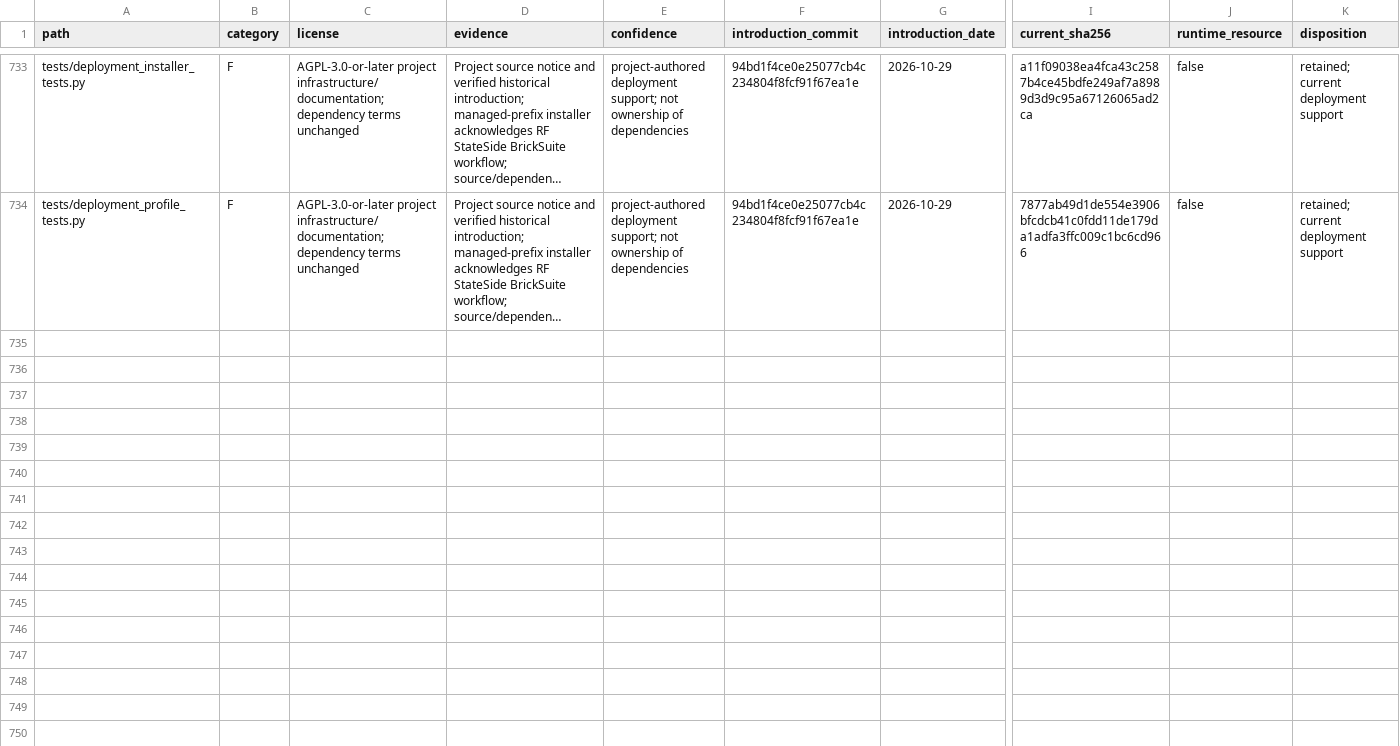
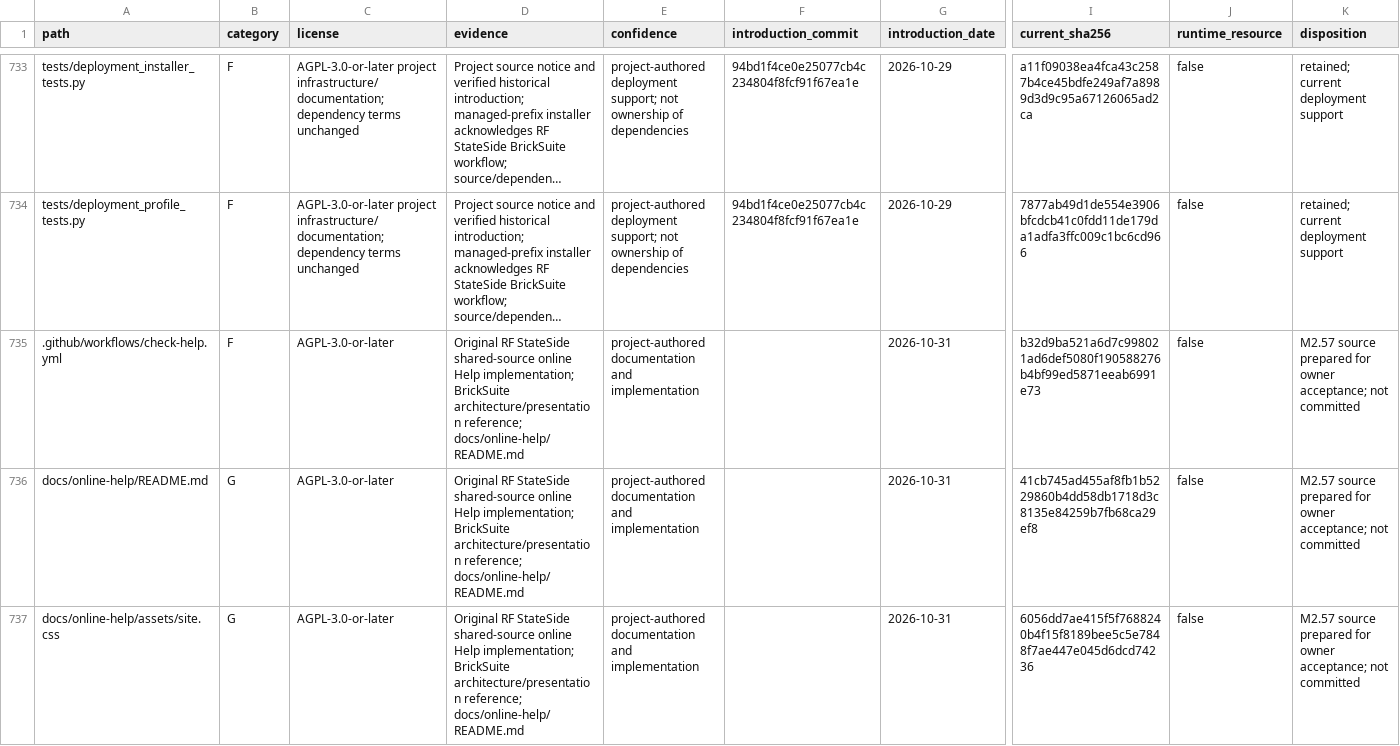
Before and after one commit to RFStateSide/RayNmeaSimulator, a CSV file: docs/provenance-inventory.csv, drawn as a sheet; only a part is shown, gaps mark what is left out; long unchanged cells end in …; rows hold the shown columns only; the diff covers the shown part only; the diff names each change by its address in the sheet, - before the commit and + after, or states it on an @@ line.

Commit message:
Modernize README About and online Help

```diff
--- a/docs/provenance-inventory.csv
+++ b/docs/provenance-inventory.csv
+row 735: .github/workflows/check-help.yml | F | AGPL-3.0-or-later | Original RF StateSide shared-source online Help implementation; BrickSuite architecture/presentation reference; docs/online-help/README.md | project-authored documentation and implementation |  | 2026-10-31 | b32d9ba521a6d7c998021ad6def5080f190588276b4bf99ed5871eeab6991e73 | false | M2.57 source prepared for owner acceptance; not committed
+row 736: docs/online-help/README.md | G | AGPL-3.0-or-later | Original RF StateSide shared-source online Help implementation; BrickSuite architecture/presentation reference; docs/online-help/README.md | project-authored documentation and implementation |  | 2026-10-31 | 41cb745ad455af8fb1b5229860b4dd58db1718d3c8135e84259b7fb68ca29ef8 | false | M2.57 source prepared for owner acceptance; not committed
+row 737: docs/online-help/assets/site.css | G | AGPL-3.0-or-later | Original RF StateSide shared-source online Help implementation; BrickSuite architecture/presentation reference; docs/online-help/README.md | project-authored documentation and implementation |  | 2026-10-31 | 6056dd7ae415f5f7688240b4f15f8189bee5c5e7848f7ae447e045d6dcd74236 | false | M2.57 source prepared for owner acceptance; not committed
```
Also changed, not shown: 3 added rows and 9 edited cells elsewhere in this file, 15 other files.
